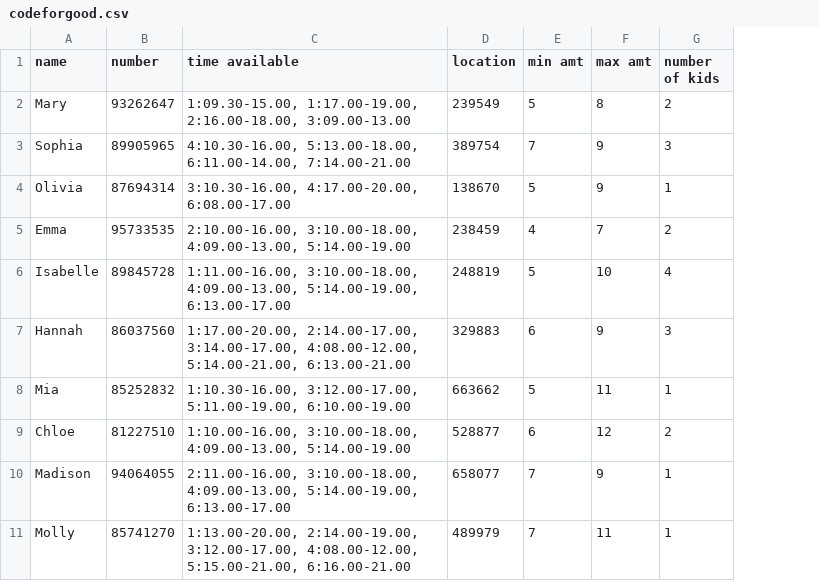
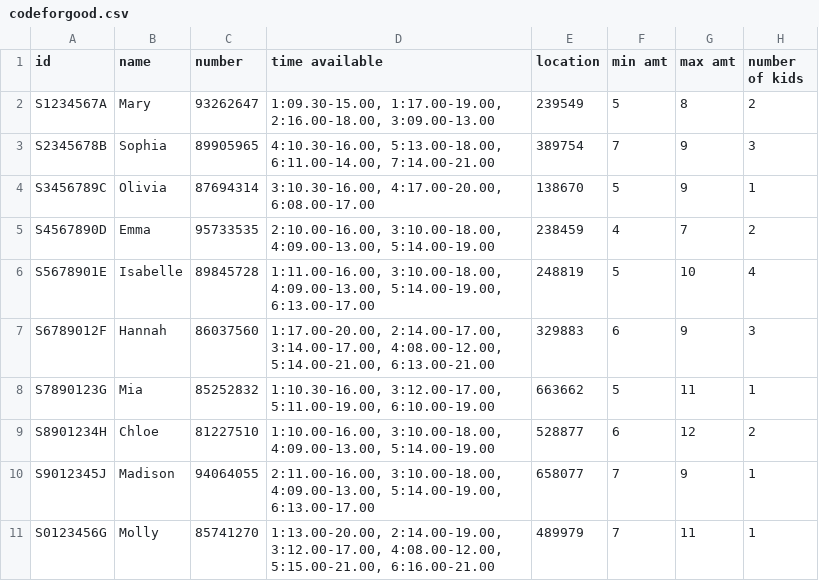
Before and after one commit to Singapore17/team-10, a CSV file: codeforgood.csv, drawn as a sheet; the diff names each change by its address in the sheet, - before the commit and + after, or states it on an @@ line.

```diff
--- a/codeforgood.csv
+++ b/codeforgood.csv
+column A (id), rows 2-11: S1234567A | S2345678B | S3456789C | S4567890D | S5678901E | S6789012F | S7890123G | S8901234H | S9012345J | S0123456G
```
Also changed, not shown: 4 other files.
